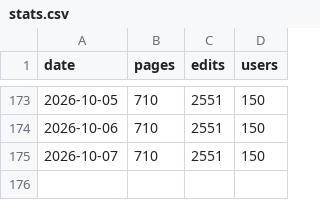
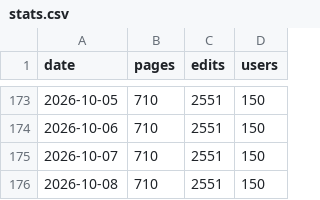
Before and after one commit to Vouti-art/Wiki-stats-2, a CSV file: stats.csv, drawn as a sheet; only a part is shown, gaps mark what is left out.

```diff
--- a/stats.csv
+++ b/stats.csv
@@ -175 +175,2 @@ date,pages,edits,users
 2026-10-07,710,2551,150
+2026-10-08,710,2551,150
```
Also changed, not shown: 1 other file.
